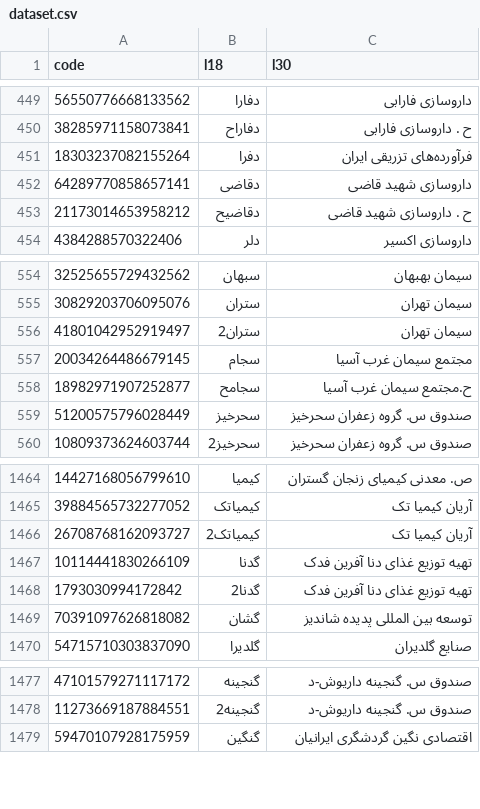
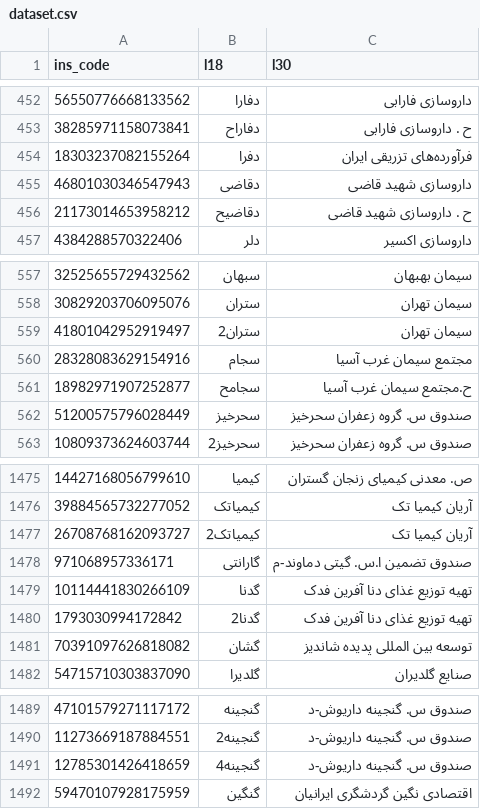
Before and after one commit to 5j9/tsetmc, a CSV file: tsetmc/dataset/dataset.csv, drawn as a sheet; only a part is shown, gaps mark what is left out; the diff covers the shown part only.

```diff
--- a/tsetmc/dataset/dataset.csv
+++ b/tsetmc/dataset/dataset.csv
@@ -1 +1 @@
-code,l18,l30
+ins_code,l18,l30
@@ -451,3 +454,3 @@
 18303237082155264,دفرا,فرآورده‌های‌ تزریقی‌ ایران‌
-64289770858657141,دقاضی,داروسازی شهید قاضی
+46801030346547943,دقاضی,داروسازی شهید قاضی
 21173014653958212,دقاضیح,ح . داروسازی شهید قاضی
@@ -556,3 +559,3 @@
 41801042952919497,ستران2,سیمان‌ تهران‌
-20034264486679145,سجام,مجتمع سیمان غرب آسیا
+28328083629154916,سجام,مجتمع سیمان غرب آسیا
 18982971907252877,سجامح,ح.مجتمع سیمان غرب آسیا
@@ -1466,2 +1477,3 @@
 26708768162093727,کیمیاتک2,آریان کیمیا تک
+971068957336171,گارانتی,صندوق تضمین ا.س. گیتی دماوند-م
 10114441830266109,گدنا,تهیه توزیع غذای دنا آفرین فدک
@@ -1478,2 +1490,3 @@
 11273669187884551,گنجینه2,صندوق س. گنجینه داریوش-د
+12785301426418659,گنجینه4,صندوق س. گنجینه داریوش-د
 59470107928175959,گنگین,اقتصادی نگین گردشگری ایرانیان
```
Also changed, not shown: 11 added rows elsewhere in this file, 2 other files.
